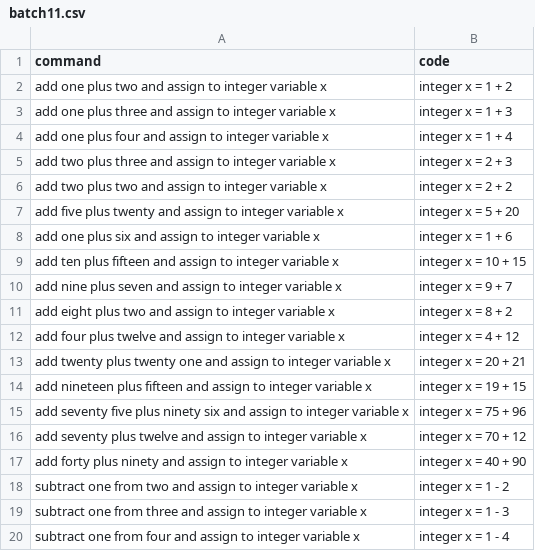
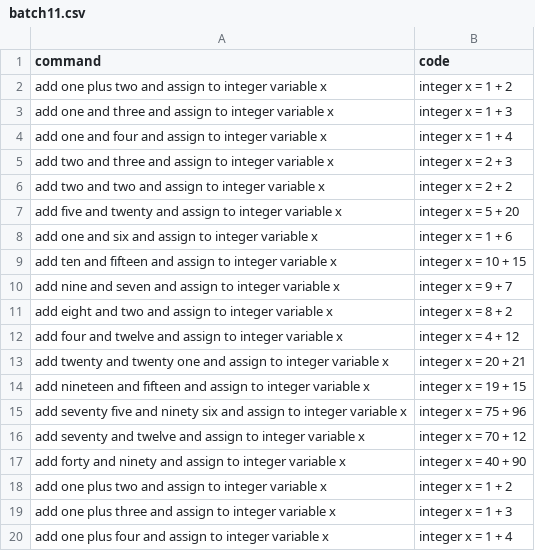
Before and after one commit to Suvetha11/FYP-Dataset, a CSV file: data/batch11.csv, drawn as a sheet; only a part is shown; the shorter side is filled out with more unchanged rows; the diff names each change by its address in the sheet, - before the commit and + after, or states it on an @@ line.

Commit message:
Update batch11.csv

```diff
--- a/data/batch11.csv
+++ b/data/batch11.csv
+row 3: add one and three and assign to integer variable x | integer x = 1 + 3
+row 4: add one and four and assign to integer variable x | integer x = 1 + 4
+row 5: add two and three and assign to integer variable x | integer x = 2 + 3
+row 6: add two and two and assign to integer variable x | integer x = 2 + 2
+row 7: add five and twenty and assign to integer variable x | integer x = 5 + 20
+row 8: add one and six and assign to integer variable x | integer x = 1 + 6
+row 9: add ten and fifteen and assign to integer variable x | integer x = 10 + 15
+row 10: add nine and seven and assign to integer variable x | integer x = 9 + 7
+row 11: add eight and two and assign to integer variable x | integer x = 8 + 2
+row 12: add four and twelve and assign to integer variable x | integer x = 4 + 12
+row 13: add twenty and twenty one and assign to integer variable x | integer x = 20 + 21
+row 14: add nineteen and fifteen and assign to integer variable x | integer x = 19 + 15
+row 15: add seventy five and ninety six and assign to integer variable x | integer x = 75 + 96
+row 16: add seventy and twelve and assign to integer variable x | integer x = 70 + 12
+row 17: add forty and ninety and assign to integer variable x | integer x = 40 + 90
+row 18: add one plus two and assign to integer variable x | integer x = 1 + 2
```
